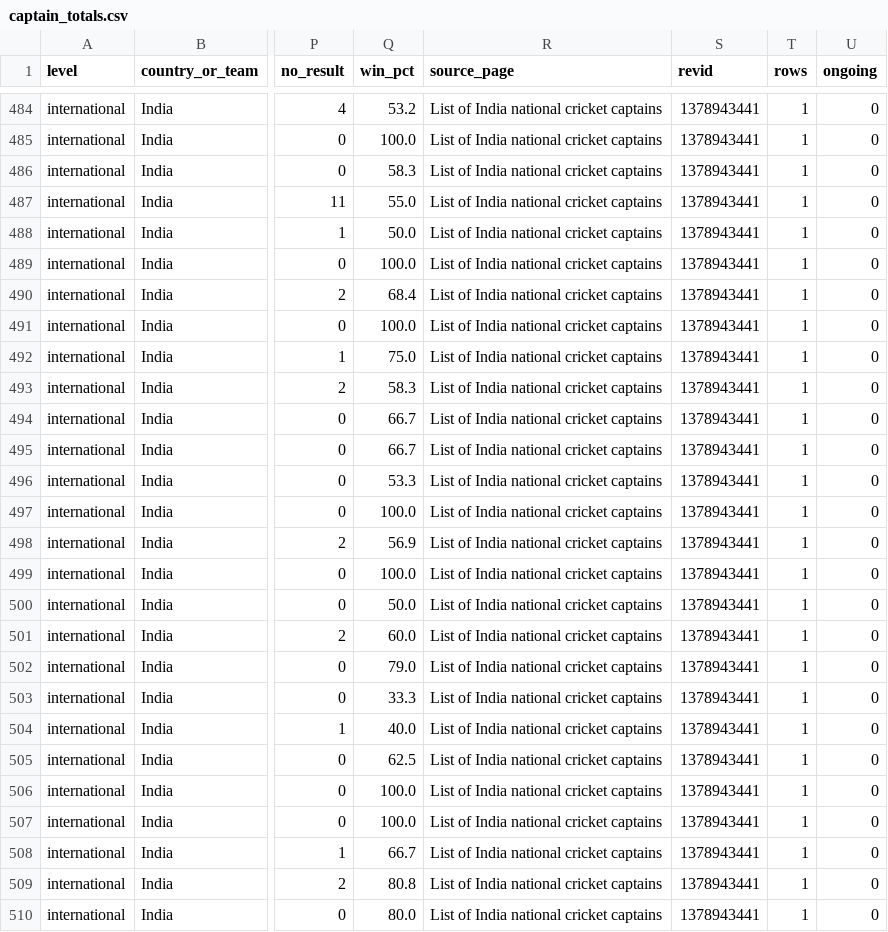
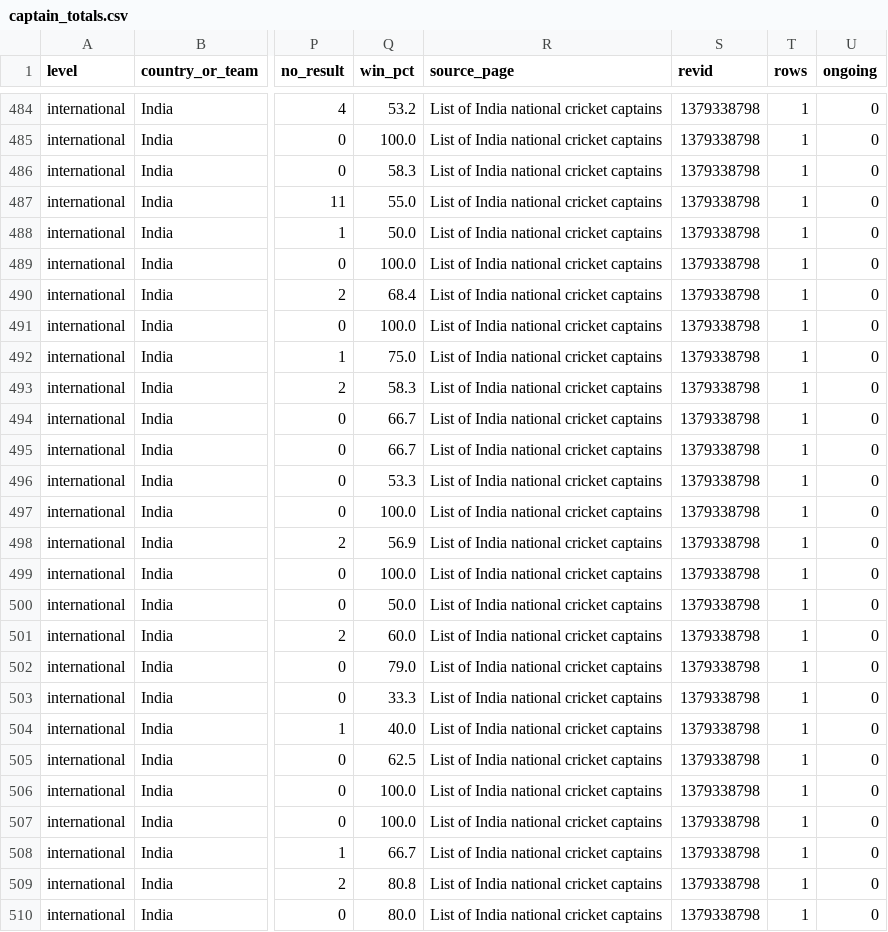
Before and after one commit to Bongo-Seakhoa/best-eleven-lab, a CSV file: data/reference/captain_totals.csv, drawn as a sheet; only a part is shown, gaps mark what is left out; the diff covers the shown part only; the diff names each change by its address in the sheet, - before the commit and + after, or states it on an @@ line.

```diff
--- a/data/reference/captain_totals.csv
+++ b/data/reference/captain_totals.csv
-S484:S510 (revid): 1378943441
+S484:S510 (revid): 1379338798
```
Also changed, not shown: 1 added row and 104 edited cells elsewhere in this file, data/reference/captains.csv, 45 other files.
